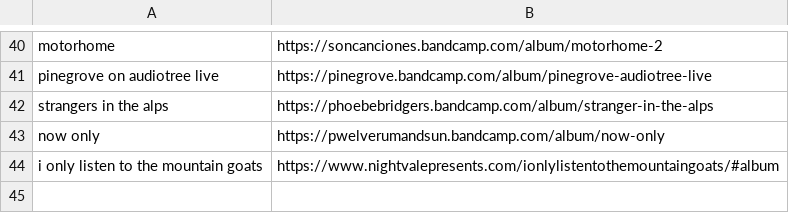
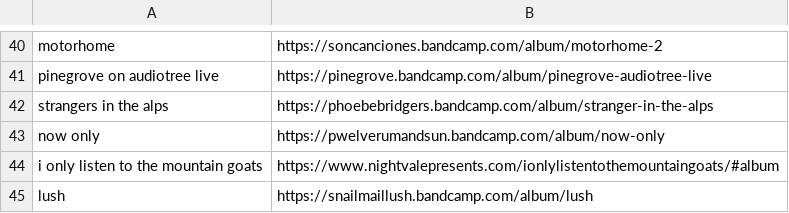
Before and after one commit to ltaylor2/ltaylor2.github.io, a CSV file: Media/album_list.csv, drawn as a sheet; only a part is shown, gaps mark what is left out.

Commit message:
album art update

```diff
--- a/Media/album_list.csv
+++ b/Media/album_list.csv
@@ -44 +44,2 @@ now only,https://pwelverumandsun.bandcamp.com/album/now-only
 i only listen to the mountain goats,https://www.nightvalepresents.com/ionlylistentothemountaingoats/#album
+lush, https://snailmaillush.bandcamp.com/album/lush
```
Also changed, not shown: 4 other files.
